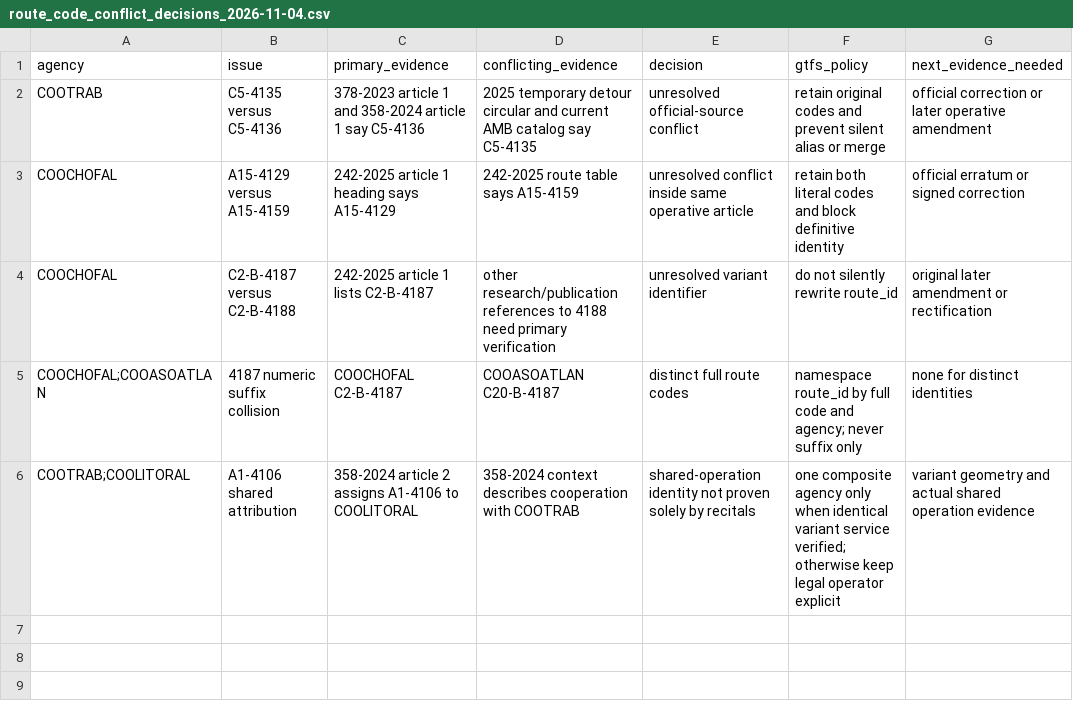
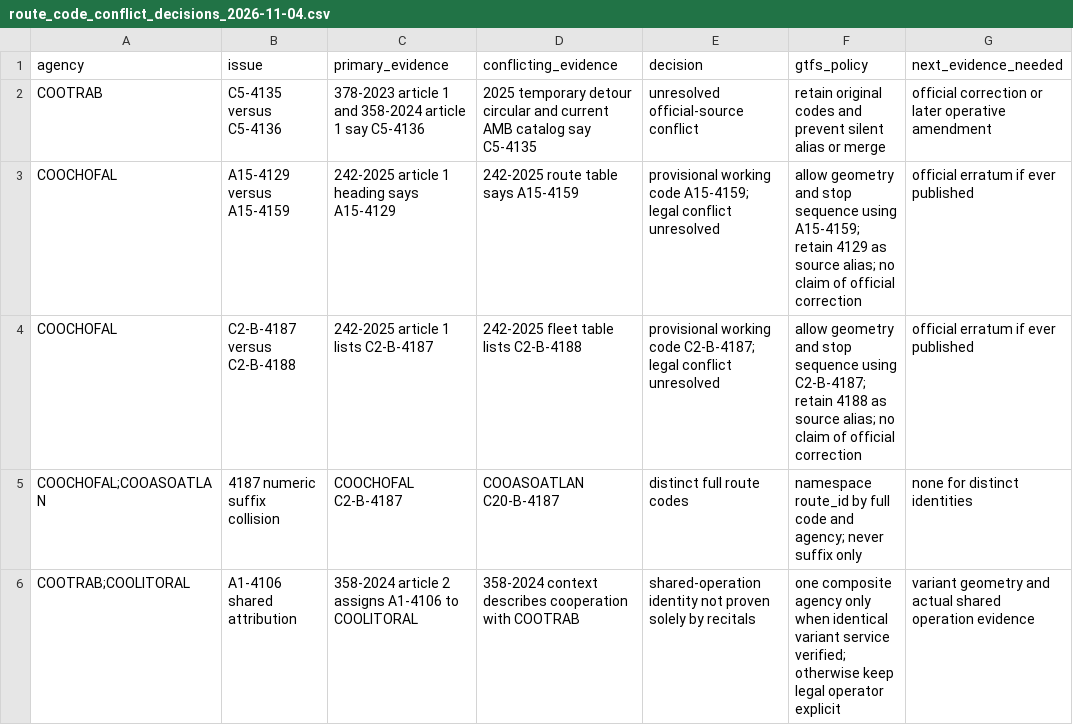
Before and after one commit to ColombiaTransit/gtfs-barranquilla-urbanas, a CSV file: sources/amb/legal_validity_ocr_review/route_code_conflict_decisions_2026-11-04.csv, drawn as a sheet.

Commit message:
legal: adopt provisional COOCHOFAL route codes and unblock geometry with audit trail

```diff
--- a/sources/amb/legal_validity_ocr_review/route_code_conflict_decisions_2026-11-04.csv
+++ b/sources/amb/legal_validity_ocr_review/route_code_conflict_decisions_2026-11-04.csv
@@ -2,4 +2,4 @@ agency,issue,primary_evidence,conflicting_evidence,decision,gtfs_policy,next_evi
 COOTRAB,C5-4135 versus C5-4136,378-2023 article 1 and 358-2024 article 1 say C5-4136,2025 temporary detour circular and current AMB catalog say C5-4135,unresolved official-source conflict,retain original codes and prevent silent alias or merge,official correction or later operative amendment
-COOCHOFAL,A15-4129 versus A15-4159,242-2025 article 1 heading says A15-4129,242-2025 route table says A15-4159,unresolved conflict inside same operative article,retain both literal codes and block definitive identity,official erratum or signed correction
-COOCHOFAL,C2-B-4187 versus C2-B-4188,242-2025 article 1 lists C2-B-4187,other research/publication references to 4188 need primary verification,unresolved variant identifier,do not silently rewrite route_id,original later amendment or rectification
+COOCHOFAL,A15-4129 versus A15-4159,242-2025 article 1 heading says A15-4129,242-2025 route table says A15-4159,provisional working code A15-4159; legal conflict unresolved,allow geometry and stop sequence using A15-4159; retain 4129 as source alias; no claim of official correction,official erratum if ever published
+COOCHOFAL,C2-B-4187 versus C2-B-4188,242-2025 article 1 lists C2-B-4187,242-2025 fleet table lists C2-B-4188,provisional working code C2-B-4187; legal conflict unresolved,allow geometry and stop sequence using C2-B-4187; retain 4188 as source alias; no claim of official correction,official erratum if ever published
 COOCHOFAL;COOASOATLAN,4187 numeric suffix collision,COOCHOFAL C2-B-4187,COOASOATLAN C20-B-4187,distinct full route codes,namespace route_id by full code and agency; never suffix only,none for distinct identities
```
